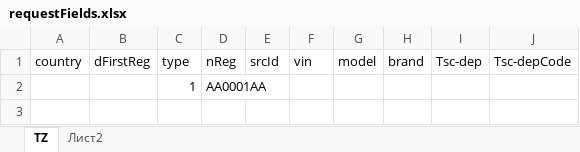
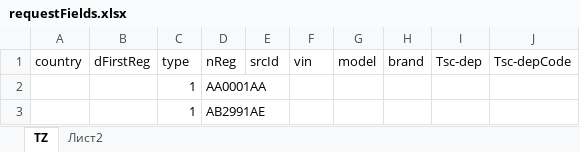
Before and after one commit to yarrtuur/apiReqFromXlsx, an Excel workbook: src/main/resources/requestFields.xlsx, sheet TZ, drawn as a sheet; values as stored, in another font and other column widths than the file's, no borders; the diff names each change by its address in the sheet, - before the commit and + after, or states it on an @@ line.

```diff
--- a/src/main/resources/requestFields.xlsx (sheet TZ)
+++ b/src/main/resources/requestFields.xlsx (sheet TZ)
+row 3:  |  | 1 | АВ2991АЕ
```
Also changed, not shown: 12 other files.
